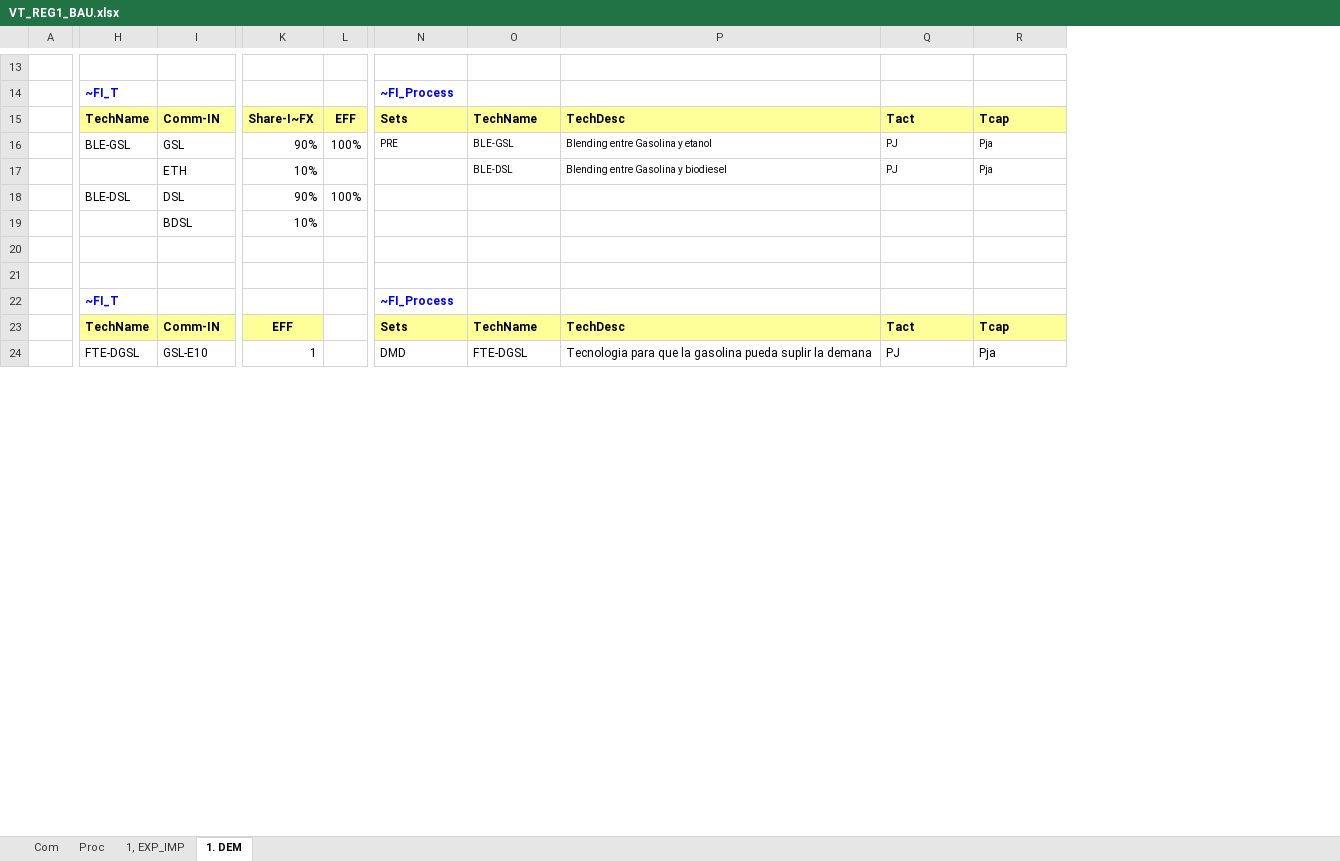
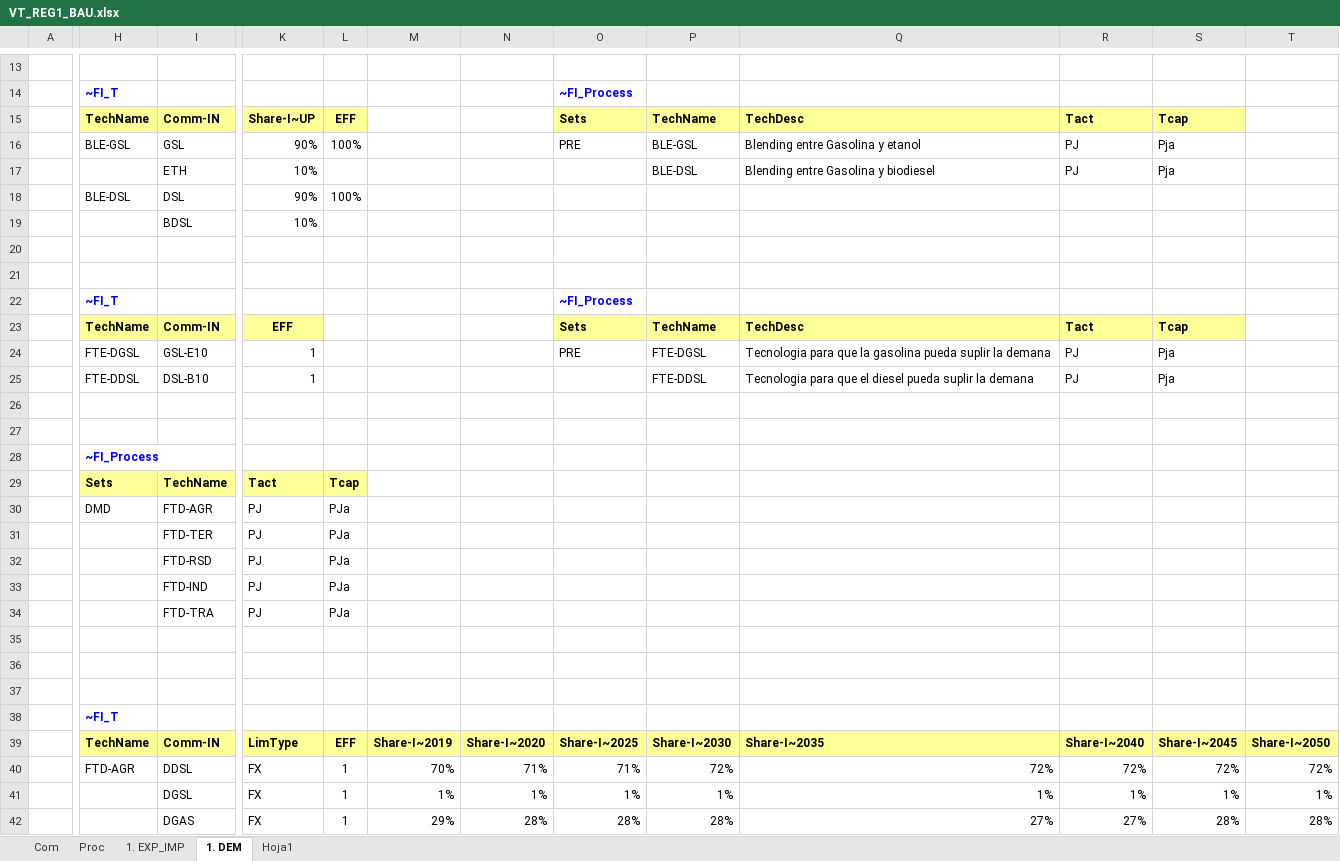
Before and after one commit to UIS-ECP/TIMES-UIS-v1-Nov, an Excel workbook: VT_REG1_BAU.xlsx, sheet 1. DEM, drawn as a sheet; only a part is shown, gaps mark what is left out; values as stored, in another font and other column widths than the file's, no borders; removed rows and columns are numbered as before the commit, all else as after; rows hold the shown columns only; the diff covers the shown part only; the diff names each change by its address in the sheet, - before the commit and + after, or states it on an @@ line.

```diff
--- a/VT_REG1_BAU.xlsx (sheet 1. DEM)
+++ b/VT_REG1_BAU.xlsx (sheet 1. DEM)
-sheet tab: 1, EXP_IMP
+sheet tab: 1. EXP_IMP
+sheet tab: Hoja1
-column L, rows 15-18: EFF | 100% |  | 100%
+column L, rows 15-18: EFF | 100% |  | 100%
+column M, empty
+column N, empty
+column T, empty
-K15: Share-I~FX
+K15: Share-I~UP
@@ O16:S16 text size: larger @@
@@ P17:S17 text size: larger @@
-row 19:  |  | BDSL | 10%
+row 19:  |  | BDSL | 10%
+row 20: (empty)
+row 21: (empty)
+row 22:  | ~FI_T |  |  |  |  |  | ~FI_Process
+row 23:  | TechName | Comm-IN | EFF |  |  |  | Sets | TechName | TechDesc | Tact | Tcap
+row 24:  | FTE-DGSL | GSL-E10 | 1 |  |  |  | PRE | FTE-DGSL | Tecnologia para que la gasolina pueda suplir la demana | PJ | Pja
+row 25:  | FTE-DDSL | DSL-B10 | 1 |  |  |  |  | FTE-DDSL | Tecnologia para que el diesel pueda suplir la demana | PJ | Pja
+row 28:  | ~FI_Process
+row 29:  | Sets | TechName | Tact | Tcap
+row 30:  | DMD | FTD-AGR | PJ | PJa
+row 31:  |  | FTD-TER | PJ | PJa
+row 32:  |  | FTD-RSD | PJ | PJa
+row 33:  |  | FTD-IND | PJ | PJa
+row 34:  |  | FTD-TRA | PJ | PJa
-row 35:  | ~FI_T |  |  |  | ~FI_Process
+row 35: (empty)
-row 36:  | TechName | Comm-IN | EFF |  | Sets | TechName | TechDesc | Tact | Tcap
+row 36: (empty)
-H36:K36 fill: #FFFF99
+H36:K36 fill: none
-O36:S36 fill: #FFFF99
+O36:S36 fill: none
-row 37:  | FTE-DGSL | GSL-E10 | 1 |  | DMD | FTE-DGSL | Tecnologia para que la gasolina pueda suplir la demana | PJ | Pja
+row 37: (empty)
+row 38:  | ~FI_T
+row 39:  | TechName | Comm-IN | LimType | EFF | Share-I~2019 | Share-I~2020 | Share-I~2025 | Share-I~2030 | Share-I~2035 | Share-I~2040 | Share-I~2045 | Share-I~2050
+row 40:  | FTD-AGR | DDSL | FX | 1 | 70% | 71% | 71% | 72% | 72% | 72% | 72% | 72%
+row 41:  |  | DGSL | FX | 1 | 1% | 1% | 1% | 1% | 1% | 1% | 1% | 1%
+row 42:  |  | DGAS | FX | 1 | 29% | 28% | 28% | 28% | 27% | 27% | 28% | 28%
```
Also changed, not shown: 28 added rows, 1 removed column, 10 edited cells and cell formats elsewhere in this sheet, sheet Com, sheet 1. EXP_IMP, formulas that keep their value, SysSettings.xlsx, 8 other files.
